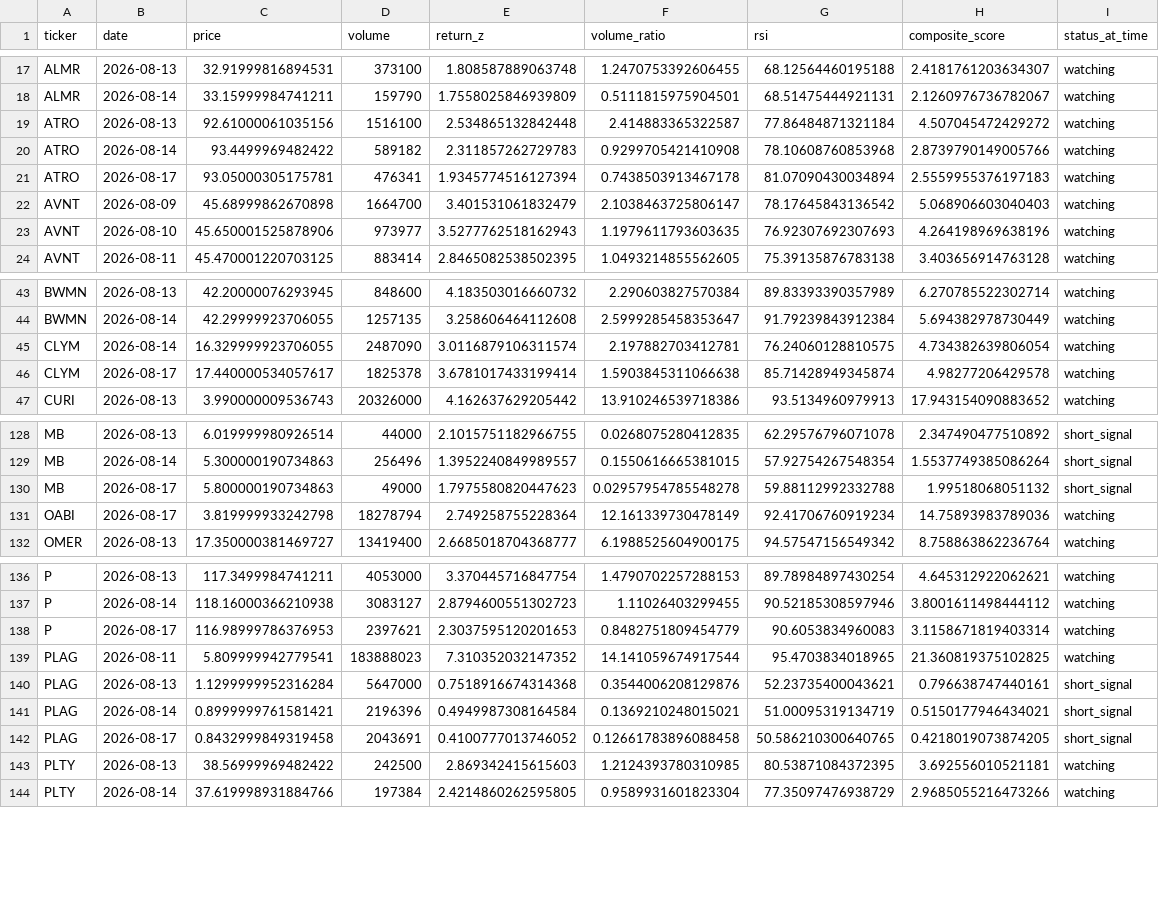
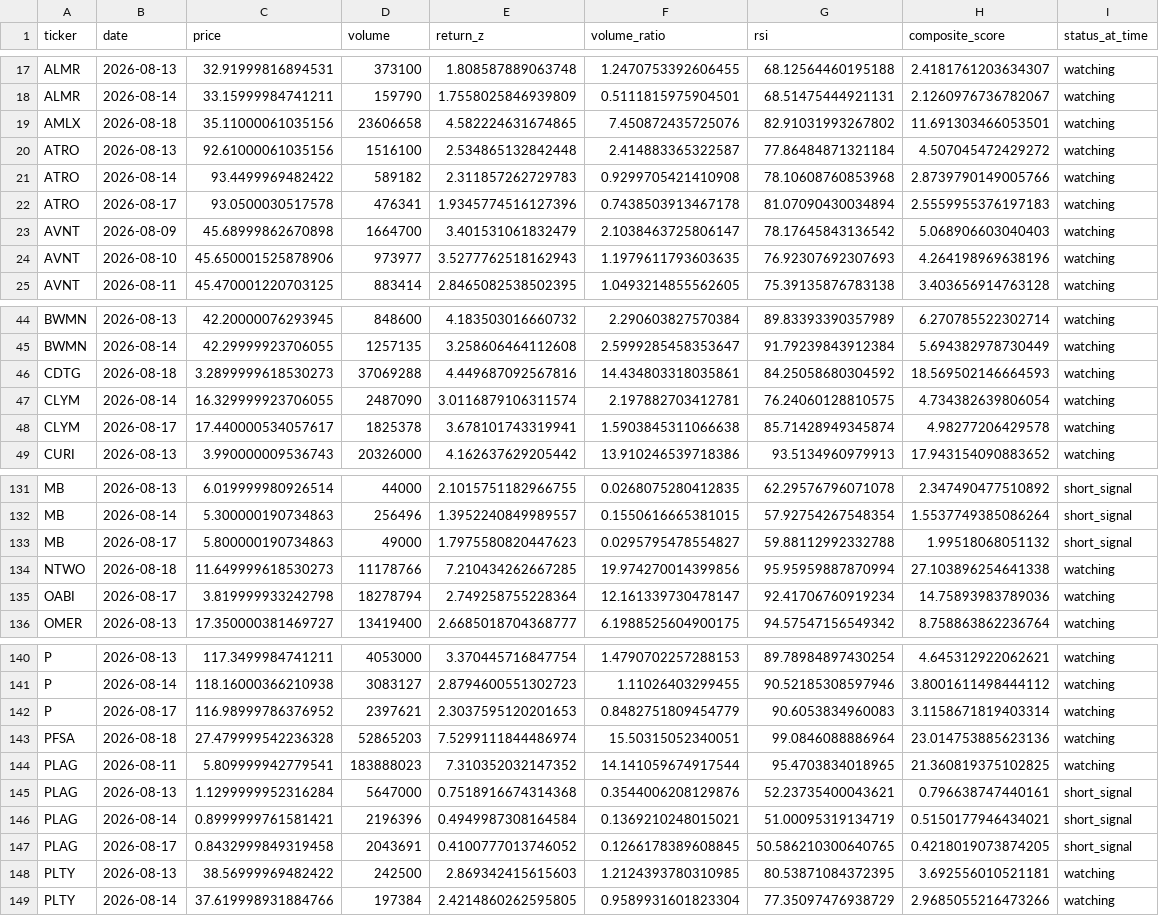
Before and after one commit to kgb1970-gh/stock-crash-tracker, a CSV file: data/watchlist_history.csv, drawn as a sheet; only a part is shown, gaps mark what is left out; the diff covers the shown part only.

```diff
--- a/data/watchlist_history.csv
+++ b/data/watchlist_history.csv
@@ -18,5 +18,6 @@ ALMR,2026-08-13,32.91999816894531,373100,1.808587889063748,1.2470753392606455,68
 ALMR,2026-08-14,33.15999984741211,159790,1.7558025846939809,0.5111815975904501,68.51475444921131,2.1260976736782067,watching
+AMLX,2026-08-18,35.11000061035156,23606658,4.582224631674865,7.450872435725076,82.91031993267802,11.691303466053501,watching
 ATRO,2026-08-13,92.61000061035156,1516100,2.534865132842448,2.414883365322587,77.86484871321184,4.507045472429272,watching
 ATRO,2026-08-14,93.4499969482422,589182,2.311857262729783,0.9299705421410908,78.10608760853968,2.8739790149005766,watching
-ATRO,2026-08-17,93.05000305175781,476341,1.9345774516127394,0.7438503913467178,81.07090430034894,2.5559955376197183,watching
+ATRO,2026-08-17,93.0500030517578,476341,1.9345774516127396,0.7438503913467178,81.07090430034894,2.5559955376197183,watching
 AVNT,2026-08-09,45.68999862670898,1664700,3.401531061832479,2.1038463725806147,78.17645843136542,5.068906603040403,watching
@@ -44,4 +45,5 @@ BWMN,2026-08-13,42.20000076293945,848600,4.183503016660732,2.290603827570384,89.
 BWMN,2026-08-14,42.29999923706055,1257135,3.258606464112608,2.5999285458353647,91.79239843912384,5.694382978730449,watching
+CDTG,2026-08-18,3.2899999618530273,37069288,4.449687092567816,14.434803318035861,84.25058680304592,18.569502146664593,watching
 CLYM,2026-08-14,16.329999923706055,2487090,3.0116879106311574,2.197882703412781,76.24060128810575,4.734382639806054,watching
-CLYM,2026-08-17,17.440000534057617,1825378,3.6781017433199414,1.5903845311066638,85.71428949345874,4.98277206429578,watching
+CLYM,2026-08-17,17.440000534057617,1825378,3.678101743319941,1.5903845311066638,85.71428949345874,4.98277206429578,watching
 CURI,2026-08-13,3.990000009536743,20326000,4.162637629205442,13.910246539718386,93.5134960979913,17.943154090883652,watching
@@ -129,4 +132,5 @@ MB,2026-08-13,6.019999980926514,44000,2.1015751182966755,0.0268075280412835,62.2
 MB,2026-08-14,5.300000190734863,256496,1.3952240849989557,0.1550616665381015,57.92754267548354,1.5537749385086264,short_signal
-MB,2026-08-17,5.800000190734863,49000,1.7975580820447623,0.02957954785548278,59.88112992332788,1.99518068051132,short_signal
-OABI,2026-08-17,3.819999933242798,18278794,2.749258755228364,12.161339730478149,92.41706760919234,14.75893983789036,watching
+MB,2026-08-17,5.800000190734863,49000,1.7975580820447623,0.0295795478554827,59.88112992332788,1.99518068051132,short_signal
+NTWO,2026-08-18,11.649999618530273,11178766,7.210434262667285,19.974270014399856,95.95959887870994,27.103896254641338,watching
+OABI,2026-08-17,3.819999933242798,18278794,2.749258755228364,12.161339730478147,92.41706760919234,14.75893983789036,watching
 OMER,2026-08-13,17.350000381469727,13419400,2.6685018704368777,6.1988525604900175,94.57547156549342,8.758863862236764,watching
@@ -137,3 +141,4 @@ P,2026-08-13,117.3499984741211,4053000,3.370445716847754,1.4790702257288153,89.7
 P,2026-08-14,118.16000366210938,3083127,2.8794600551302723,1.11026403299455,90.52185308597946,3.8001611498444112,watching
-P,2026-08-17,116.98999786376953,2397621,2.3037595120201653,0.8482751809454779,90.6053834960083,3.1158671819403314,watching
+P,2026-08-17,116.98999786376952,2397621,2.3037595120201653,0.8482751809454779,90.6053834960083,3.1158671819403314,watching
+PFSA,2026-08-18,27.479999542236328,52865203,7.5299111844486974,15.50315052340051,99.0846088886964,23.014753885623136,watching
 PLAG,2026-08-11,5.809999942779541,183888023,7.310352032147352,14.141059674917544,95.4703834018965,21.360819375102825,watching
@@ -141,3 +146,3 @@ PLAG,2026-08-13,1.1299999952316284,5647000,0.7518916674314368,0.3544006208129876
 PLAG,2026-08-14,0.8999999761581421,2196396,0.4949987308164584,0.1369210248015021,51.00095319134719,0.5150177946434021,short_signal
-PLAG,2026-08-17,0.8432999849319458,2043691,0.4100777013746052,0.12661783896088458,50.586210300640765,0.4218019073874205,short_signal
+PLAG,2026-08-17,0.8432999849319458,2043691,0.4100777013746052,0.1266178389608845,50.586210300640765,0.4218019073874205,short_signal
 PLTY,2026-08-13,38.56999969482422,242500,2.869342415615603,1.2124393780310985,80.53871084372395,3.692556010521181,watching
```
Also changed, not shown: 2 added rows and 24 edited cells elsewhere in this file, data/alerts.csv, data/watchlist.csv.
